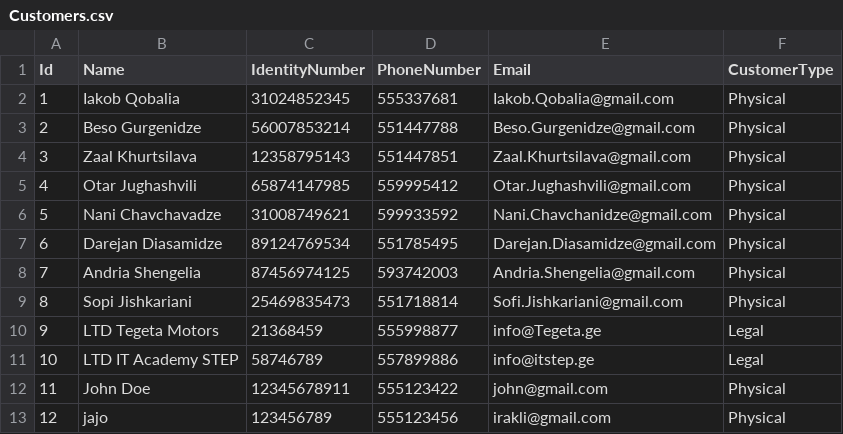
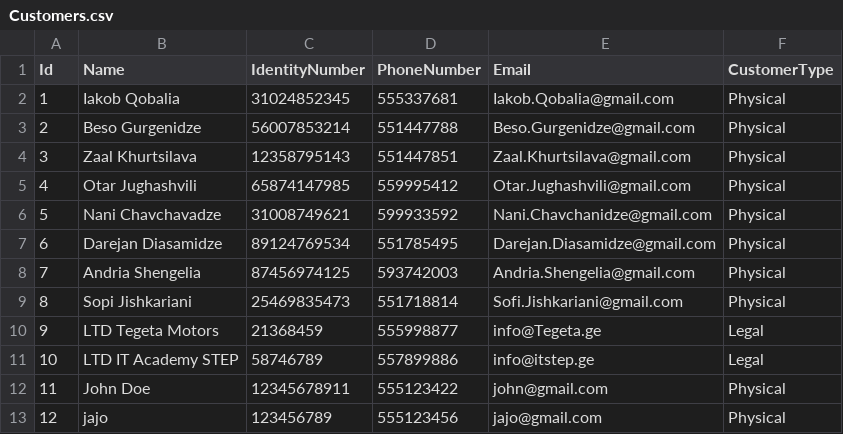
Before and after one commit to IrakliGvishiani/ConsoleApp4, a CSV file: Data/Customers.csv, drawn as a sheet.

```diff
--- a/Data/Customers.csv
+++ b/Data/Customers.csv
@@ -12,2 +12,2 @@
 11,John Doe,12345678911,555123422,john@gmail.com,Physical
-12,jajo,123456789,555123456,irakli@gmail.com,Physical
+12,jajo,123456789,555123456,jajo@gmail.com,Physical
```
Also changed, not shown: 11 other files.
